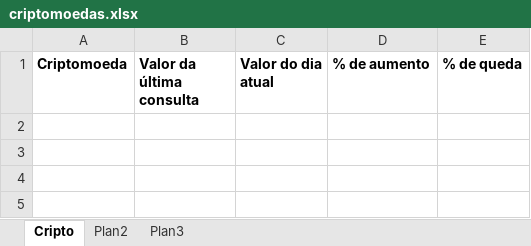
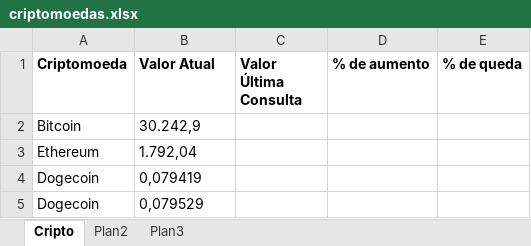
Before and after one commit to matheushermes/criptoRobo, an Excel workbook: Data/criptomoedas.xlsx, sheet Cripto, drawn as a sheet; values as stored, in another font and other column widths than the file's, no borders; the diff names each change by its address in the sheet, - before the commit and + after, or states it on an @@ line.

Commit message:
adding data to excel file

```diff
--- a/Data/criptomoedas.xlsx (sheet Cripto)
+++ b/Data/criptomoedas.xlsx (sheet Cripto)
-B1: Valor da última consulta
+B1: Valor Atual
-C1: Valor do dia atual
+C1: Valor Última Consulta
+row 2: Bitcoin | 30.242,9
+row 3: Ethereum | 1.792,04
+row 4: Dogecoin | 0,079419
+row 5: Dogecoin | 0,079529
```
Also changed, not shown: 9 other files.
